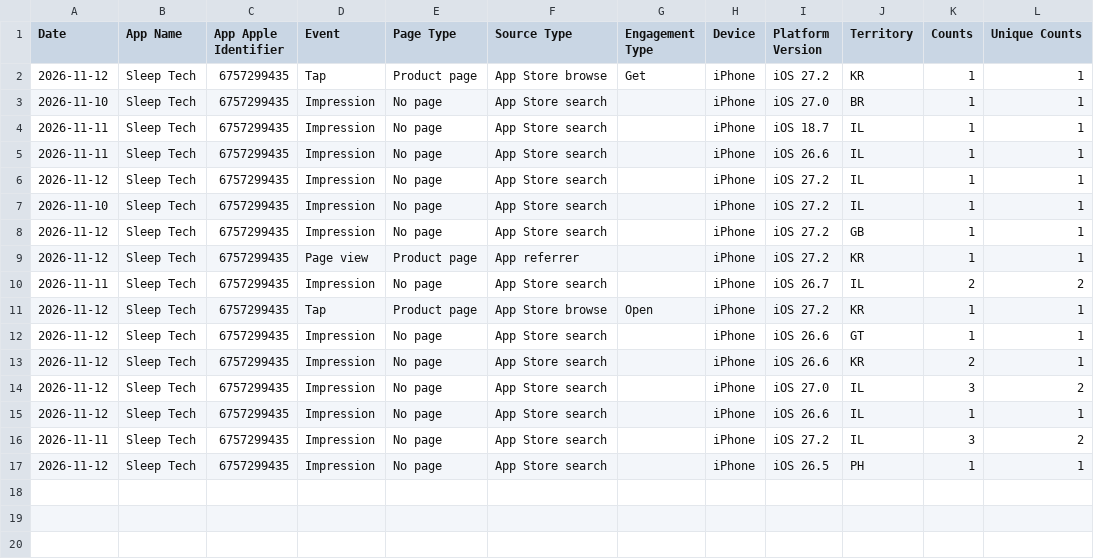
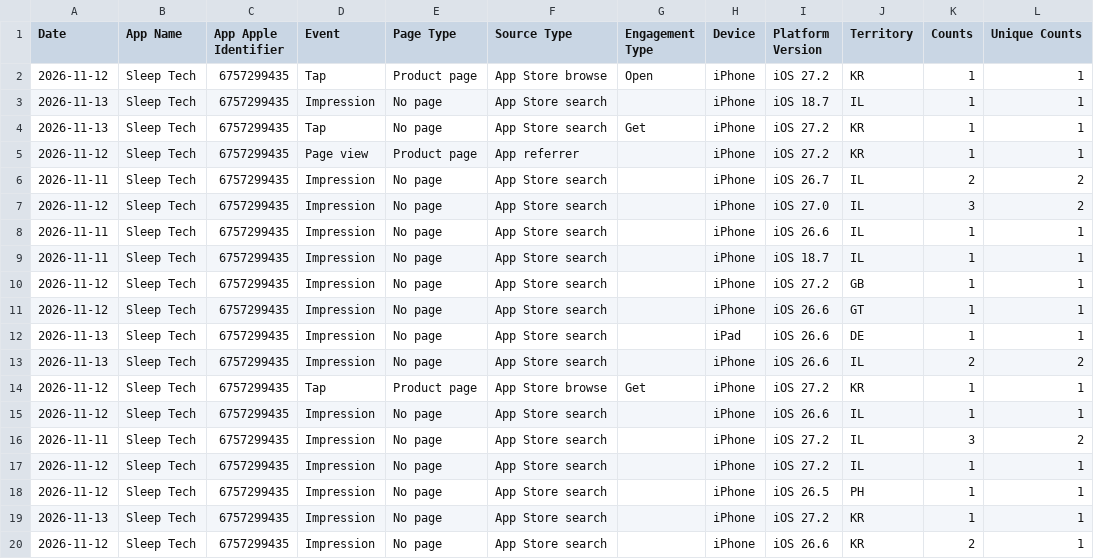
Before and after one commit to workingtomkwak-cmd/sleeptech-dashboard, a CSV file: data/raw/App_Store_Discovery_and_Engagement_Standard.sample.csv, drawn as a sheet.

```diff
--- a/data/raw/App_Store_Discovery_and_Engagement_Standard.sample.csv
+++ b/data/raw/App_Store_Discovery_and_Engagement_Standard.sample.csv
@@ -1,17 +1,20 @@
 Date	App Name	App Apple Identifier	Event	Page Type	Source Type	Engagement Type	Device	Platform Version	Territory	Counts	Unique Counts
-2026-11-12	Sleep Tech	6757299435	Tap	Product page	App Store browse	Get	iPhone	iOS 27.2	KR	1	1
-2026-11-10	Sleep Tech	6757299435	Impression	No page	App Store search		iPhone	iOS 27.0	BR	1	1
-2026-11-11	Sleep Tech	6757299435	Impression	No page	App Store search		iPhone	iOS 18.7	IL	1	1
-2026-11-11	Sleep Tech	6757299435	Impression	No page	App Store search		iPhone	iOS 26.6	IL	1	1
-2026-11-12	Sleep Tech	6757299435	Impression	No page	App Store search		iPhone	iOS 27.2	IL	1	1
-2026-11-10	Sleep Tech	6757299435	Impression	No page	App Store search		iPhone	iOS 27.2	IL	1	1
-2026-11-12	Sleep Tech	6757299435	Impression	No page	App Store search		iPhone	iOS 27.2	GB	1	1
+2026-11-12	Sleep Tech	6757299435	Tap	Product page	App Store browse	Open	iPhone	iOS 27.2	KR	1	1
+2026-11-13	Sleep Tech	6757299435	Impression	No page	App Store search		iPhone	iOS 18.7	IL	1	1
+2026-11-13	Sleep Tech	6757299435	Tap	No page	App Store search	Get	iPhone	iOS 27.2	KR	1	1
 2026-11-12	Sleep Tech	6757299435	Page view	Product page	App referrer		iPhone	iOS 27.2	KR	1	1
 2026-11-11	Sleep Tech	6757299435	Impression	No page	App Store search		iPhone	iOS 26.7	IL	2	2
-2026-11-12	Sleep Tech	6757299435	Tap	Product page	App Store browse	Open	iPhone	iOS 27.2	KR	1	1
+2026-11-12	Sleep Tech	6757299435	Impression	No page	App Store search		iPhone	iOS 27.0	IL	3	2
+2026-11-11	Sleep Tech	6757299435	Impression	No page	App Store search		iPhone	iOS 26.6	IL	1	1
+2026-11-11	Sleep Tech	6757299435	Impression	No page	App Store search		iPhone	iOS 18.7	IL	1	1
+2026-11-12	Sleep Tech	6757299435	Impression	No page	App Store search		iPhone	iOS 27.2	GB	1	1
 2026-11-12	Sleep Tech	6757299435	Impression	No page	App Store search		iPhone	iOS 26.6	GT	1	1
-2026-11-12	Sleep Tech	6757299435	Impression	No page	App Store search		iPhone	iOS 26.6	KR	2	1
-2026-11-12	Sleep Tech	6757299435	Impression	No page	App Store search		iPhone	iOS 27.0	IL	3	2
+2026-11-13	Sleep Tech	6757299435	Impression	No page	App Store search		iPad	iOS 26.6	DE	1	1
+2026-11-13	Sleep Tech	6757299435	Impression	No page	App Store search		iPhone	iOS 26.6	IL	2	2
+2026-11-12	Sleep Tech	6757299435	Tap	Product page	App Store browse	Get	iPhone	iOS 27.2	KR	1	1
 2026-11-12	Sleep Tech	6757299435	Impression	No page	App Store search		iPhone	iOS 26.6	IL	1	1
 2026-11-11	Sleep Tech	6757299435	Impression	No page	App Store search		iPhone	iOS 27.2	IL	3	2
+2026-11-12	Sleep Tech	6757299435	Impression	No page	App Store search		iPhone	iOS 27.2	IL	1	1
 2026-11-12	Sleep Tech	6757299435	Impression	No page	App Store search		iPhone	iOS 26.5	PH	1	1
+2026-11-13	Sleep Tech	6757299435	Impression	No page	App Store search		iPhone	iOS 27.2	KR	1	1
+2026-11-12	Sleep Tech	6757299435	Impression	No page	App Store search		iPhone	iOS 26.6	KR	2	1
```
Also changed, not shown: data/raw/App_Downloads_Standard.sample.csv, 1 other file.
